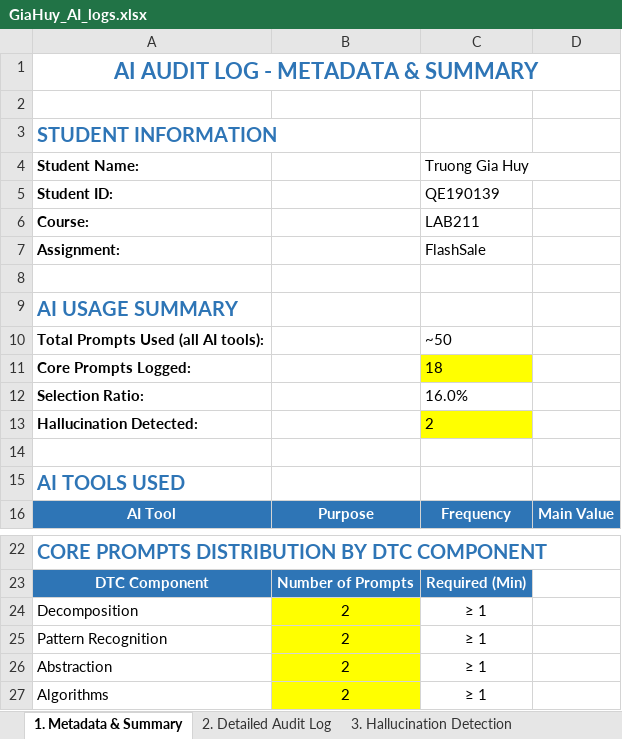
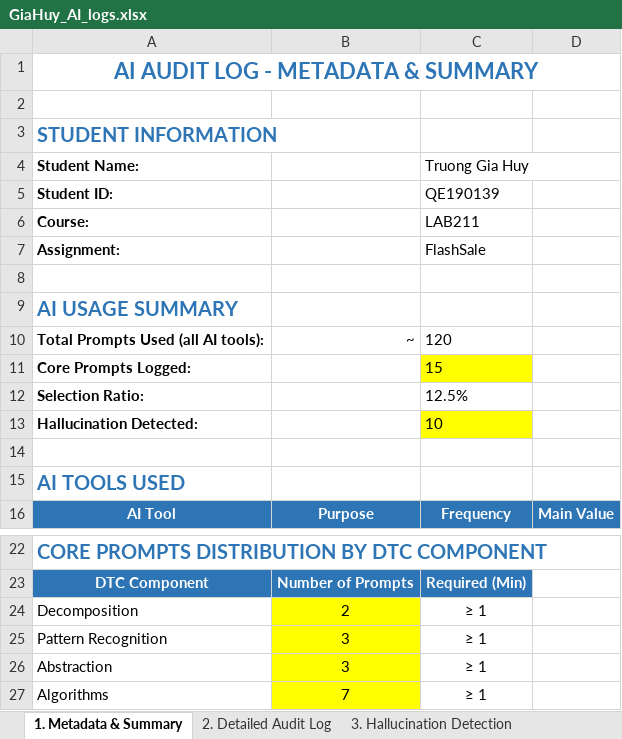
Before and after one commit to Zahiitg/LAb211-Group3, an Excel workbook: ai_logs/GiaHuy_AI_logs.xlsx, sheet 1. Metadata & Summary, drawn as a sheet; only a part is shown, gaps mark what is left out; values as stored, in another font and other column widths than the file's, no borders; the diff names each change by its address in the sheet, - before the commit and + after, or states it on an @@ line.

```diff
--- a/ai_logs/GiaHuy_AI_logs.xlsx (sheet 1. Metadata & Summary)
+++ b/ai_logs/GiaHuy_AI_logs.xlsx (sheet 1. Metadata & Summary)
-B10: (empty)
+B10: ~
-C10 (Truong Gia Huy): ~50
+C10 (Truong Gia Huy): 120
-C11 (Truong Gia Huy): 18
+C11 (Truong Gia Huy): 15
-C12 (Truong Gia Huy): 16.0%
+C12 (Truong Gia Huy): 12.5%
-C13 (Truong Gia Huy): 2
+C13 (Truong Gia Huy): 10
-B25:B26: 2
+B25:B26: 3
-B27: 2
+B27: 7
```
Also changed, not shown: sheet 3. Hallucination Detection, sheet 2. Detailed Audit Log.
